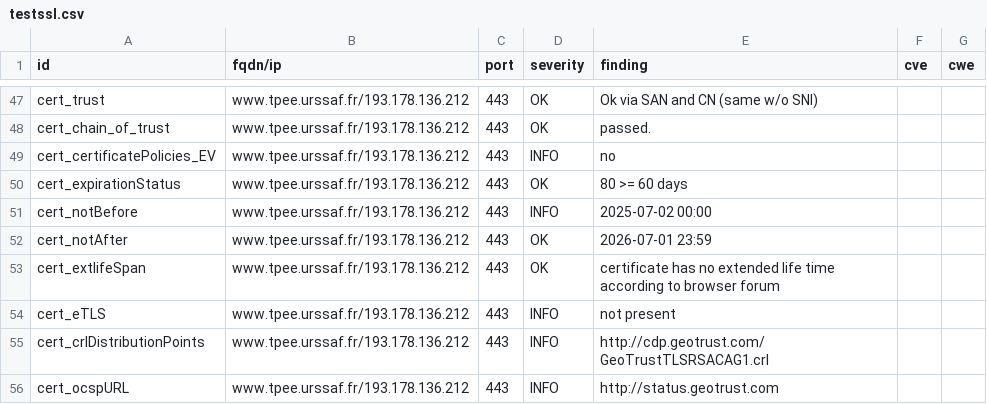
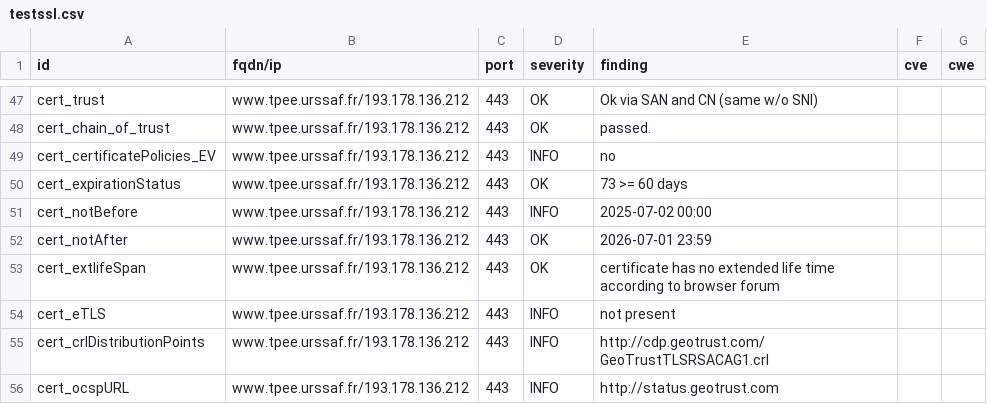
Before and after one commit to dokube/dashlord-ucn, a CSV file: results/aHR0cHM6Ly93d3cudHBlZS51cnNzYWYuZnI=/testssl.csv, drawn as a sheet; only a part is shown, gaps mark what is left out.

```diff
--- a/results/aHR0cHM6Ly93d3cudHBlZS51cnNzYWYuZnI=/testssl.csv
+++ b/results/aHR0cHM6Ly93d3cudHBlZS51cnNzYWYuZnI=/testssl.csv
@@ -49,3 +49,3 @@
 "cert_certificatePolicies_EV","www.tpee.urssaf.fr/193.178.136.212","443","INFO","no","",""
-"cert_expirationStatus","www.tpee.urssaf.fr/193.178.136.212","443","OK","80 >= 60 days","",""
+"cert_expirationStatus","www.tpee.urssaf.fr/193.178.136.212","443","OK","73 >= 60 days","",""
 "cert_notBefore","www.tpee.urssaf.fr/193.178.136.212","443","INFO","2025-07-02 00:00","",""
```
Also changed, not shown: 9 other files.
